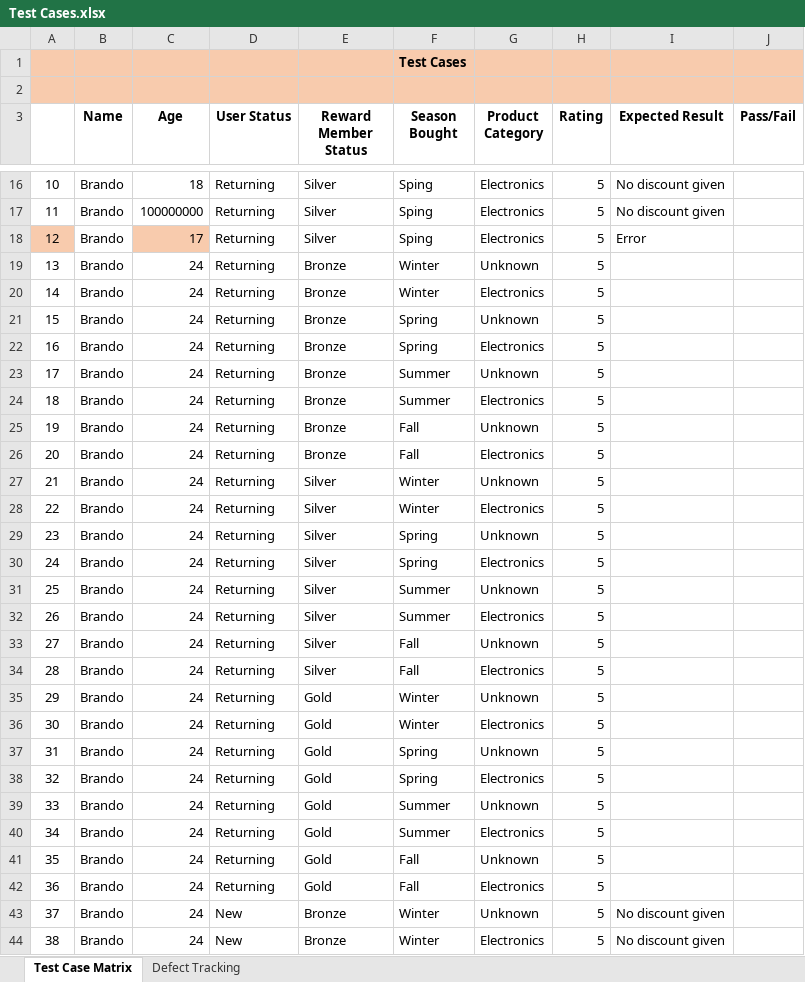
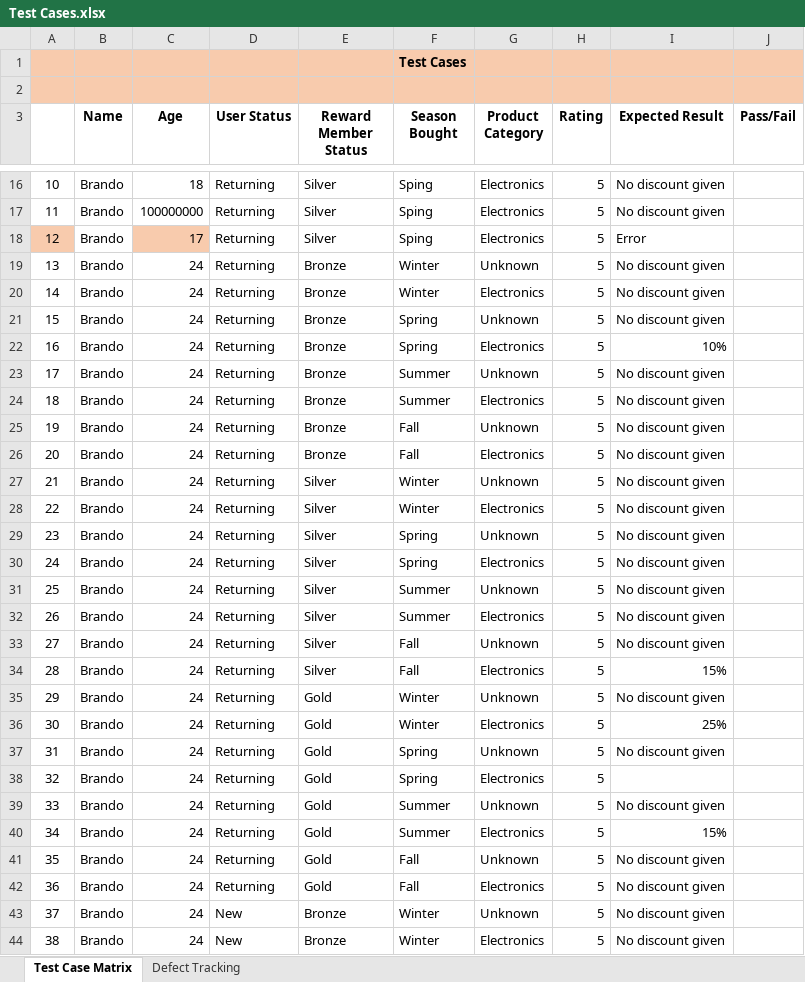
Before and after one commit to BFlores16/CSE565, an Excel workbook: Unit 2/Project 1 Part 1/Test Cases.xlsx, sheet Test Case Matrix, drawn as a sheet; only a part is shown, gaps mark what is left out; values as stored, in another font and other column widths than the file's, no borders; the diff names each change by its address in the sheet, - before the commit and + after, or states it on an @@ line.

Commit message:
Add final set of test case results

```diff
--- a/Unit 2/Project 1 Part 1/Test Cases.xlsx (sheet Test Case Matrix)
+++ b/Unit 2/Project 1 Part 1/Test Cases.xlsx (sheet Test Case Matrix)
-I19:I21 (Expected Result): (empty)
+I19:I21 (Expected Result): No discount given
-I22 (Expected Result): (empty)
+I22 (Expected Result): 10%
-I23:I33 (Expected Result): (empty)
+I23:I33 (Expected Result): No discount given
-I34 (Expected Result): (empty)
+I34 (Expected Result): 15%
-I35 (Expected Result): (empty)
+I35 (Expected Result): No discount given
-I36 (Expected Result): (empty)
+I36 (Expected Result): 25%
-I37 (Expected Result): (empty)
+I37 (Expected Result): No discount given
-I39 (Expected Result): (empty)
+I39 (Expected Result): No discount given
-I40 (Expected Result): (empty)
+I40 (Expected Result): 15%
-I41:I42 (Expected Result): (empty)
+I41:I42 (Expected Result): No discount given
```
